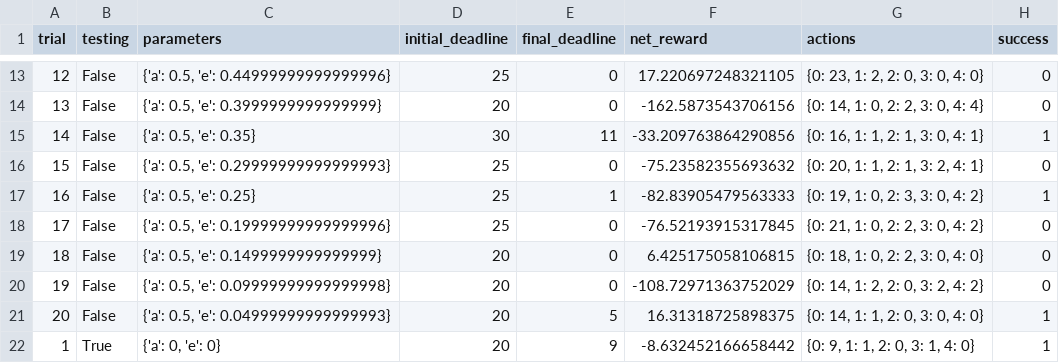
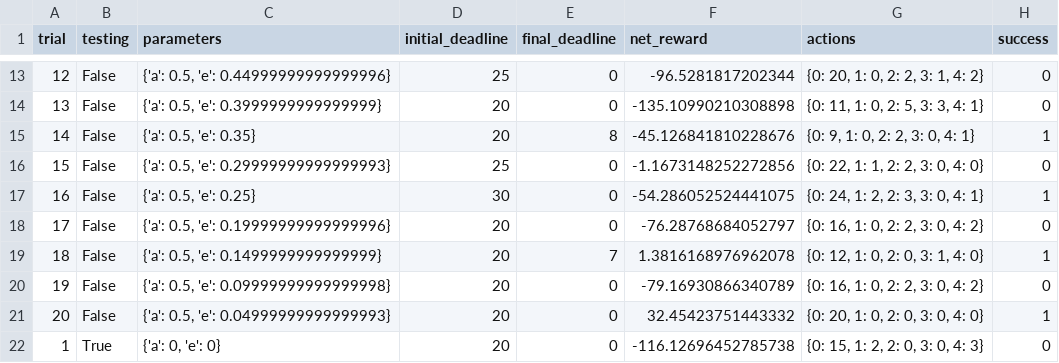
Before and after one commit to mikejhuang/Smartcab---Reinforcement-Learning, a CSV file: logs/sim_default-learning.csv, drawn as a sheet; only a part is shown, gaps mark what is left out; the diff covers the shown part only.

```diff
--- a/logs/sim_default-learning.csv
+++ b/logs/sim_default-learning.csv
@@ -13,10 +13,10 @@ trial,testing,parameters,initial_deadline,final_deadline,net_reward,actions,succ
-12,False,"{'a': 0.5, 'e': 0.44999999999999996}",25,0,17.220697248321105,"{0: 23, 1: 2, 2: 0, 3: 0, 4: 0}",0
-13,False,"{'a': 0.5, 'e': 0.3999999999999999}",20,0,-162.5873543706156,"{0: 14, 1: 0, 2: 2, 3: 0, 4: 4}",0
-14,False,"{'a': 0.5, 'e': 0.35}",30,11,-33.209763864290856,"{0: 16, 1: 1, 2: 1, 3: 0, 4: 1}",1
-15,False,"{'a': 0.5, 'e': 0.29999999999999993}",25,0,-75.23582355693632,"{0: 20, 1: 1, 2: 1, 3: 2, 4: 1}",0
-16,False,"{'a': 0.5, 'e': 0.25}",25,1,-82.83905479563333,"{0: 19, 1: 0, 2: 3, 3: 0, 4: 2}",1
-17,False,"{'a': 0.5, 'e': 0.19999999999999996}",25,0,-76.52193915317845,"{0: 21, 1: 0, 2: 2, 3: 0, 4: 2}",0
-18,False,"{'a': 0.5, 'e': 0.1499999999999999}",20,0,6.425175058106815,"{0: 18, 1: 0, 2: 2, 3: 0, 4: 0}",0
-19,False,"{'a': 0.5, 'e': 0.09999999999999998}",20,0,-108.72971363752029,"{0: 14, 1: 2, 2: 0, 3: 2, 4: 2}",0
-20,False,"{'a': 0.5, 'e': 0.04999999999999993}",20,5,16.31318725898375,"{0: 14, 1: 1, 2: 0, 3: 0, 4: 0}",1
-1,True,"{'a': 0, 'e': 0}",20,9,-8.632452166658442,"{0: 9, 1: 1, 2: 0, 3: 1, 4: 0}",1
+12,False,"{'a': 0.5, 'e': 0.44999999999999996}",25,0,-96.5281817202344,"{0: 20, 1: 0, 2: 2, 3: 1, 4: 2}",0
+13,False,"{'a': 0.5, 'e': 0.3999999999999999}",20,0,-135.10990210308898,"{0: 11, 1: 0, 2: 5, 3: 3, 4: 1}",0
+14,False,"{'a': 0.5, 'e': 0.35}",20,8,-45.126841810228676,"{0: 9, 1: 0, 2: 2, 3: 0, 4: 1}",1
+15,False,"{'a': 0.5, 'e': 0.29999999999999993}",25,0,-1.1673148252272856,"{0: 22, 1: 1, 2: 2, 3: 0, 4: 0}",0
+16,False,"{'a': 0.5, 'e': 0.25}",30,0,-54.286052524441075,"{0: 24, 1: 2, 2: 3, 3: 0, 4: 1}",1
+17,False,"{'a': 0.5, 'e': 0.19999999999999996}",20,0,-76.28768684052797,"{0: 16, 1: 0, 2: 2, 3: 0, 4: 2}",0
+18,False,"{'a': 0.5, 'e': 0.1499999999999999}",20,7,1.3816168976962078,"{0: 12, 1: 0, 2: 0, 3: 1, 4: 0}",1
+19,False,"{'a': 0.5, 'e': 0.09999999999999998}",20,0,-79.16930866340789,"{0: 16, 1: 0, 2: 2, 3: 0, 4: 2}",0
+20,False,"{'a': 0.5, 'e': 0.04999999999999993}",20,0,32.45423751443332,"{0: 20, 1: 0, 2: 0, 3: 0, 4: 0}",1
+1,True,"{'a': 0, 'e': 0}",20,0,-116.12696452785738,"{0: 15, 1: 2, 2: 0, 3: 0, 4: 3}",0
```
Also changed, not shown: 69 edited cells elsewhere in this file, 6 other files.
